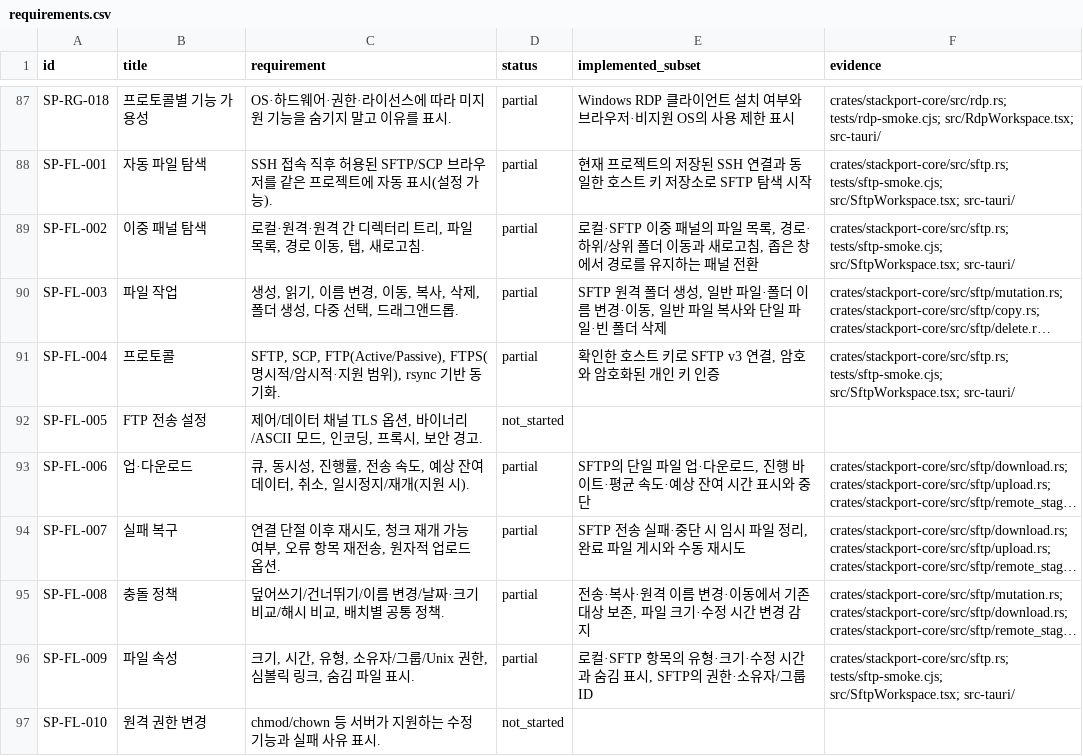
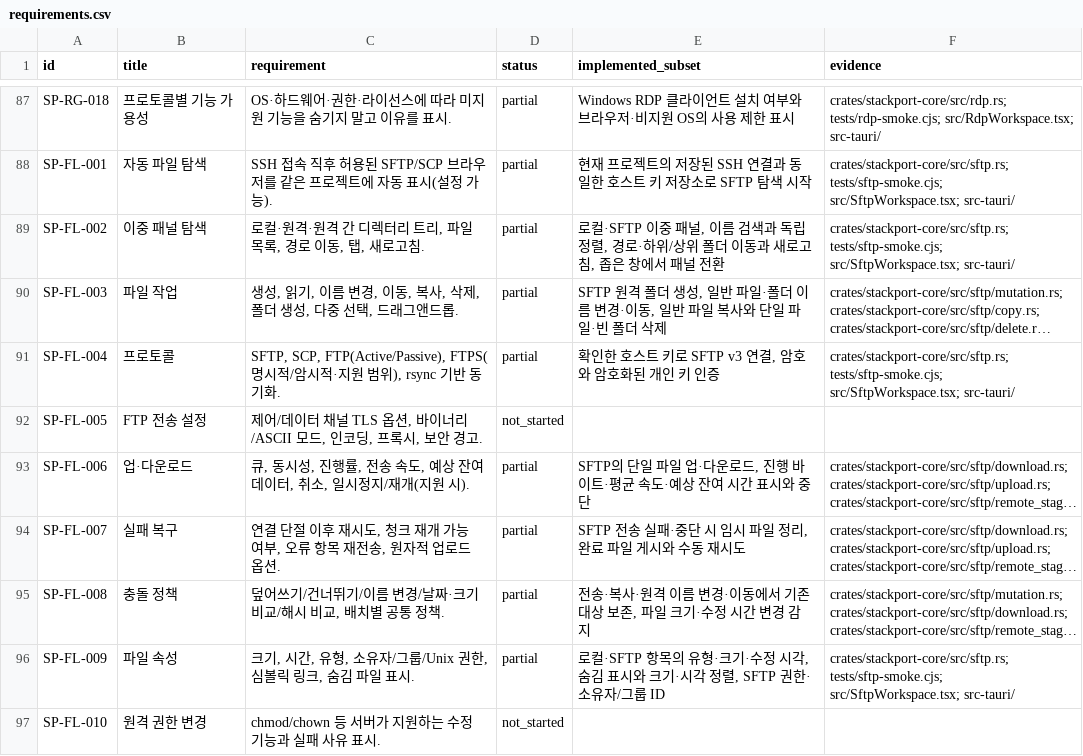
Before and after one commit to KimPolar/StackPort, a CSV file: docs/requirements.csv, drawn as a sheet; only a part is shown, gaps mark what is left out; long unchanged cells end in …; the diff names each change by its address in the sheet, - before the commit and + after, or states it on an @@ line.

Commit message:
feat: filter and sort local and remote file lists

```diff
--- a/docs/requirements.csv
+++ b/docs/requirements.csv
-E89 (implemented_subset): …중 패널의 파일 목록, 경로·하위/상위 폴더 이동과 새로고침, 좁은 창에서 경로를 유지하는 패널…
+E89 (implemented_subset): …중 패널, 이름 검색과 독립 정렬, 경로·하위/상위 폴더 이동과 새로고침, 좁은 창에서 패널…
-E96 (implemented_subset): …수정 시간과 숨김 표시, SFTP의 권한·소…
+E96 (implemented_subset): …수정 시각, 숨김 표시와 크기·시각 정렬, SFTP 권한·소…
```
Also changed, not shown: 6 other files.
